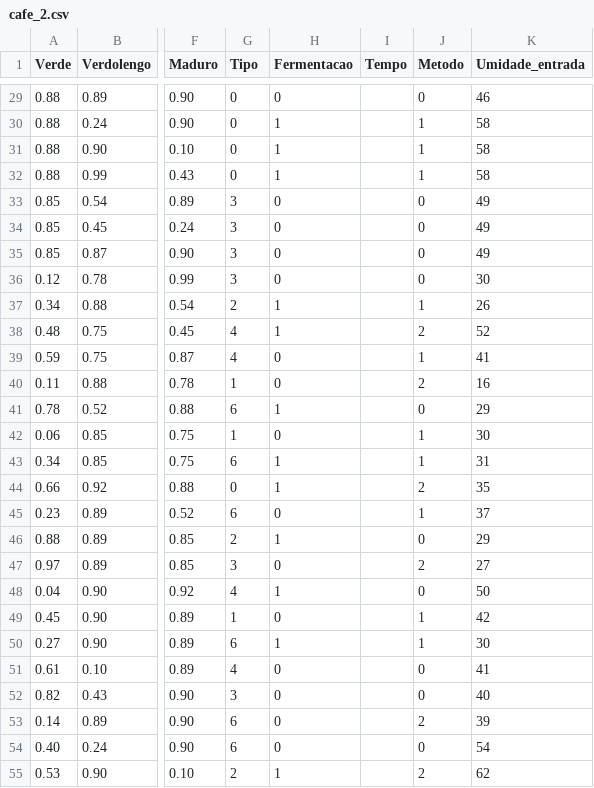
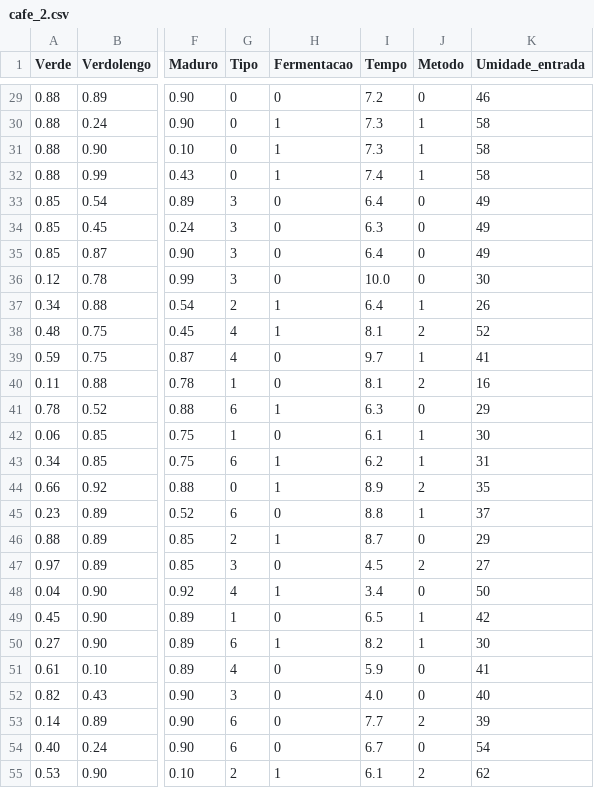
Before and after one commit to Sneifer/projeto3, a CSV file: cafe_2.csv, drawn as a sheet; only a part is shown, gaps mark what is left out; the diff covers the shown part only; the diff names each change by its address in the sheet, - before the commit and + after, or states it on an @@ line.

```diff
--- a/cafe_2.csv
+++ b/cafe_2.csv
-I29 (Tempo): (empty)
+I29 (Tempo): 7.2
-I30:I31 (Tempo): (empty)
+I30:I31 (Tempo): 7.3
-I32 (Tempo): (empty)
+I32 (Tempo): 7.4
-I33 (Tempo): (empty)
+I33 (Tempo): 6.4
-I34 (Tempo): (empty)
+I34 (Tempo): 6.3
-I35 (Tempo): (empty)
+I35 (Tempo): 6.4
-I36 (Tempo): (empty)
+I36 (Tempo): 10.0
-I37 (Tempo): (empty)
+I37 (Tempo): 6.4
-I38 (Tempo): (empty)
+I38 (Tempo): 8.1
-I39 (Tempo): (empty)
+I39 (Tempo): 9.7
-I40 (Tempo): (empty)
+I40 (Tempo): 8.1
-I41 (Tempo): (empty)
+I41 (Tempo): 6.3
-I42 (Tempo): (empty)
+I42 (Tempo): 6.1
-I43 (Tempo): (empty)
+I43 (Tempo): 6.2
-I44 (Tempo): (empty)
+I44 (Tempo): 8.9
-I45 (Tempo): (empty)
+I45 (Tempo): 8.8
-I46 (Tempo): (empty)
+I46 (Tempo): 8.7
-I47 (Tempo): (empty)
+I47 (Tempo): 4.5
-I48 (Tempo): (empty)
+I48 (Tempo): 3.4
-I49 (Tempo): (empty)
+I49 (Tempo): 6.5
-I50 (Tempo): (empty)
+I50 (Tempo): 8.2
-I51 (Tempo): (empty)
+I51 (Tempo): 5.9
-I52 (Tempo): (empty)
+I52 (Tempo): 4.0
-I53 (Tempo): (empty)
+I53 (Tempo): 7.7
-I54 (Tempo): (empty)
+I54 (Tempo): 6.7
-I55 (Tempo): (empty)
+I55 (Tempo): 6.1
```
Also changed, not shown: 45 edited cells elsewhere in this file.
